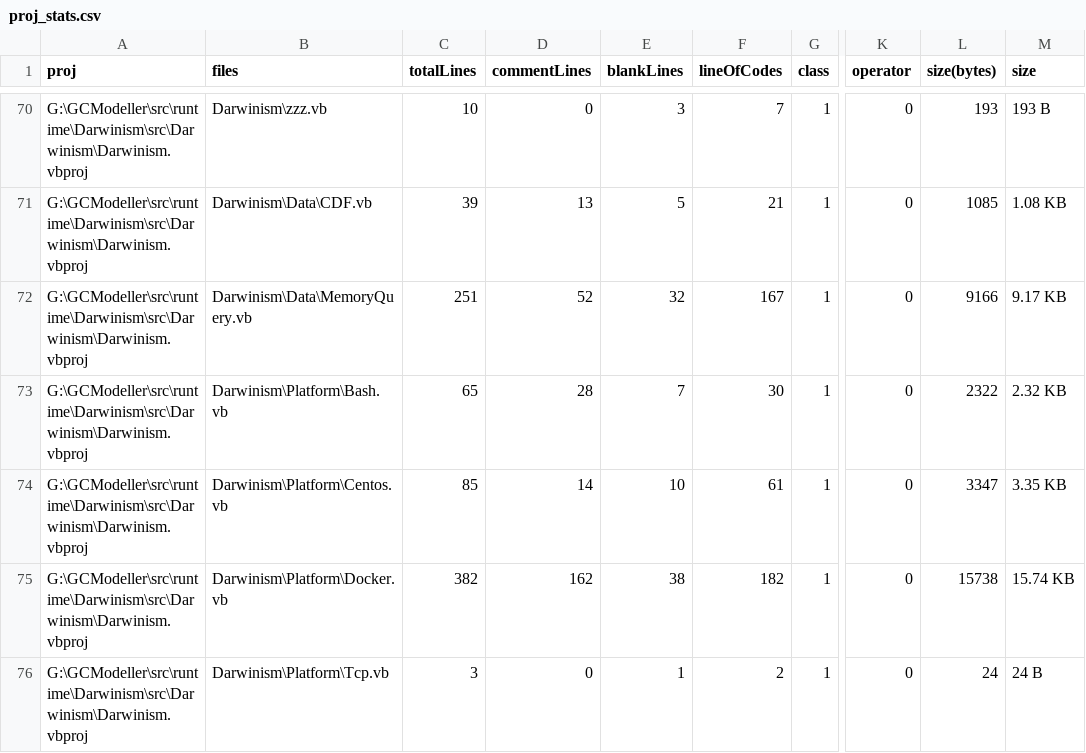
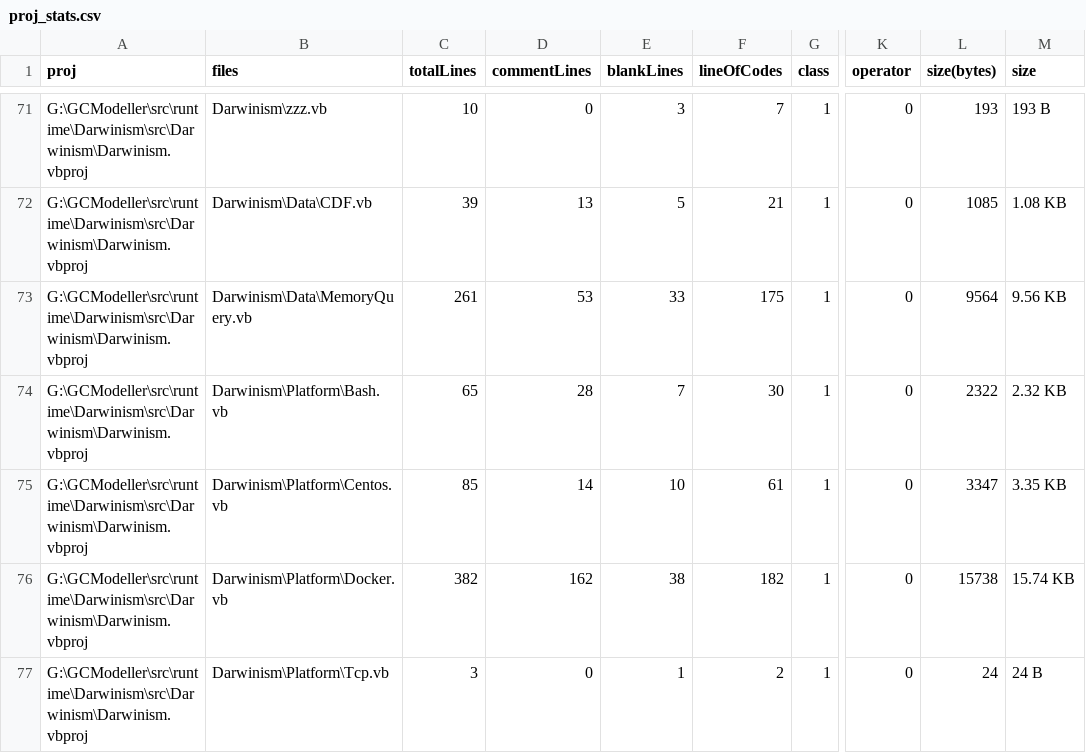
Before and after one commit to xieguigang/Darwinism, a CSV file: proj_stats.csv, drawn as a sheet; only a part is shown, gaps mark what is left out; addresses are those after the commit; the diff covers the shown part only; the diff names each change by its address in the sheet, - before the commit and + after, or states it on an @@ line.

```diff
--- a/proj_stats.csv
+++ b/proj_stats.csv
-C73 (totalLines): 251
+C73 (totalLines): 261
-D73 (commentLines): 52
+D73 (commentLines): 53
-E73 (blankLines): 32
+E73 (blankLines): 33
-F73 (lineOfCodes): 167
+F73 (lineOfCodes): 175
-L73 (size(bytes)): 9166
+L73 (size(bytes)): 9564
-M73 (size): 9.17 KB
+M73 (size): 9.56 KB
```
Also changed, not shown: 1 added row and 74 edited cells elsewhere in this file, 10 other files.
